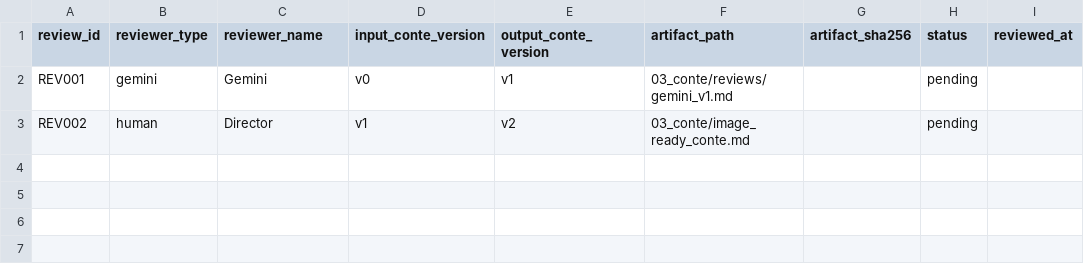
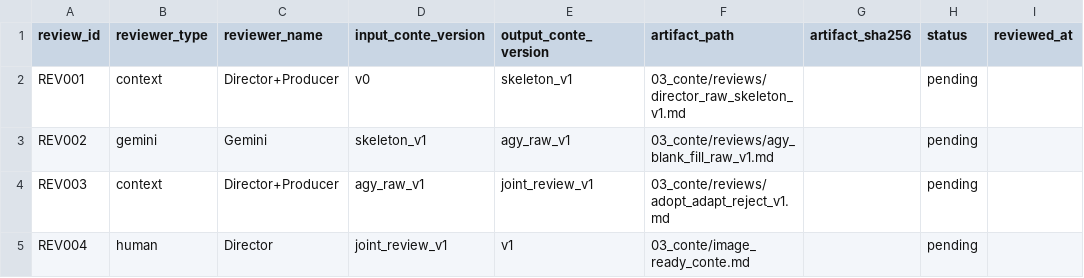
Before and after one commit to Q0916/community-webtoon-agent-kit, a CSV file: harness/templates/editorial_review_lock.csv, drawn as a sheet.

Commit message:
Document AGY blank-fill and immediate retries

```diff
--- a/harness/templates/editorial_review_lock.csv
+++ b/harness/templates/editorial_review_lock.csv
@@ -1,3 +1,5 @@
 review_id,reviewer_type,reviewer_name,input_conte_version,output_conte_version,artifact_path,artifact_sha256,status,reviewed_at
-REV001,gemini,Gemini,v0,v1,03_conte/reviews/gemini_v1.md,,pending,
-REV002,human,Director,v1,v2,03_conte/image_ready_conte.md,,pending,
+REV001,context,Director+Producer,v0,skeleton_v1,03_conte/reviews/director_raw_skeleton_v1.md,,pending,
+REV002,gemini,Gemini,skeleton_v1,agy_raw_v1,03_conte/reviews/agy_blank_fill_raw_v1.md,,pending,
+REV003,context,Director+Producer,agy_raw_v1,joint_review_v1,03_conte/reviews/adopt_adapt_reject_v1.md,,pending,
+REV004,human,Director,joint_review_v1,v1,03_conte/image_ready_conte.md,,pending,
```
Also changed, not shown: 4 other files.
